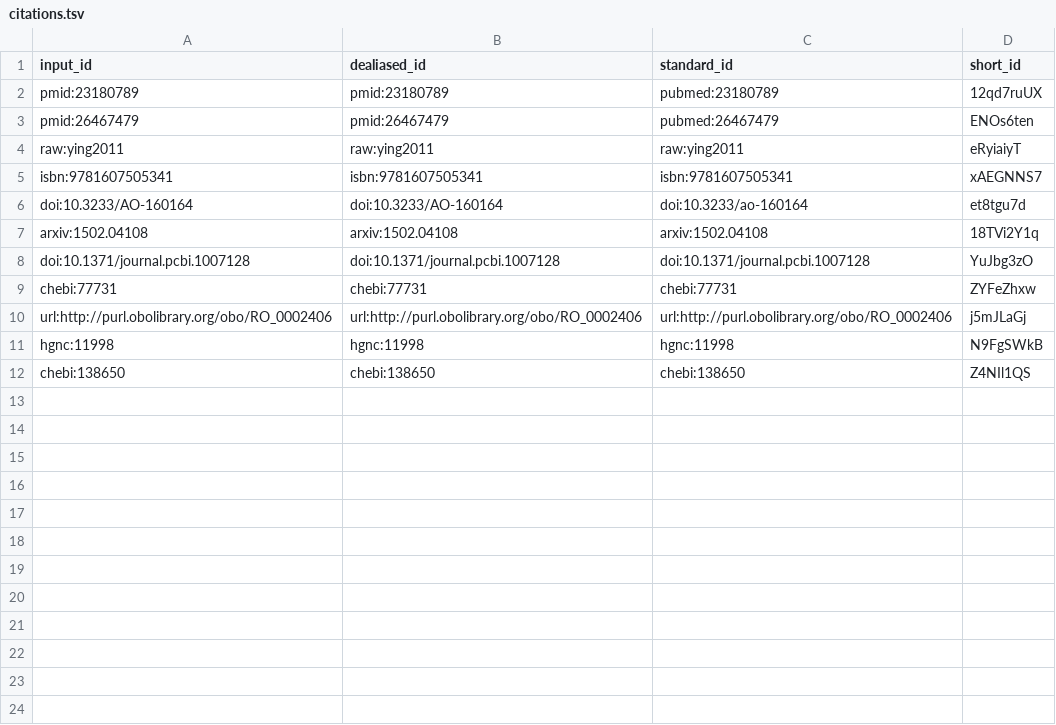
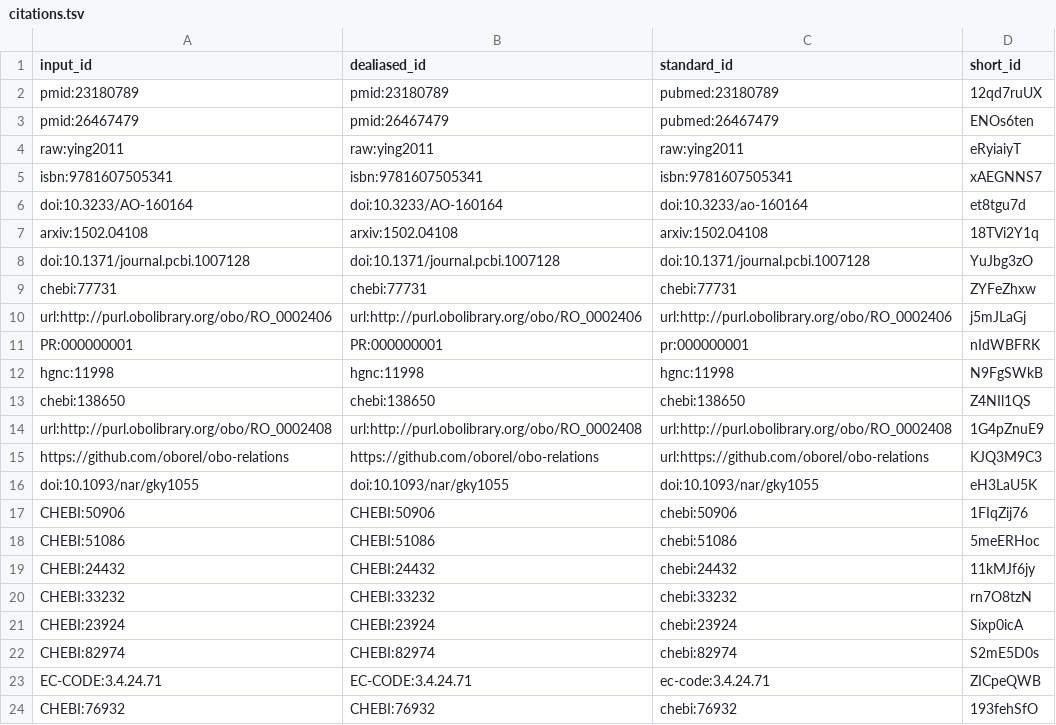
Before and after one commit to chemical-roles/manuscript, a TSV file: citations.tsv, drawn as a sheet; the diff names each change by its address in the sheet, - before the commit and + after, or states it on an @@ line.

Commit message:
Add first two sections [ci skip]
This build is based on
https://github.com/chemical-roles/manuscript/commit/75dca77fb993fea219914a722cf3810eb57791aa.

This commit was created by the following CI build and job:
https://github.com/chemical-roles/manuscript/commit/75dca77fb993fea219914a722cf3810eb57791aa/checks
https://github.com/chemical-roles/manuscript/runs/152878725

```diff
--- a/citations.tsv
+++ b/citations.tsv
+row 11: PR:000000001 | PR:000000001 | pr:000000001 | nIdWBFRK
+row 14: url:http://purl.obolibrary.org/obo/RO_0002408 | url:http://purl.obolibrary.org/obo/RO_0002408 | url:http://purl.obolibrary.org/obo/RO_0002408 | 1G4pZnuE9
+row 15: https://github.com/oborel/obo-relations | https://github.com/oborel/obo-relations | url:https://github.com/oborel/obo-relations | KJQ3M9C3
+row 16: doi:10.1093/nar/gky1055 | doi:10.1093/nar/gky1055 | doi:10.1093/nar/gky1055 | eH3LaU5K
+row 17: CHEBI:50906 | CHEBI:50906 | chebi:50906 | 1FIqZij76
+row 18: CHEBI:51086 | CHEBI:51086 | chebi:51086 | 5meERHoc
+row 19: CHEBI:24432 | CHEBI:24432 | chebi:24432 | 11kMJf6jy
+row 20: CHEBI:33232 | CHEBI:33232 | chebi:33232 | rn7O8tzN
+row 21: CHEBI:23924 | CHEBI:23924 | chebi:23924 | Sixp0icA
+row 22: CHEBI:82974 | CHEBI:82974 | chebi:82974 | S2mE5D0s
+row 23: EC-CODE:3.4.24.71 | EC-CODE:3.4.24.71 | ec-code:3.4.24.71 | ZICpeQWB
+row 24: CHEBI:76932 | CHEBI:76932 | chebi:76932 | 193fehSfO
```
Also changed, not shown: 7 other files.
